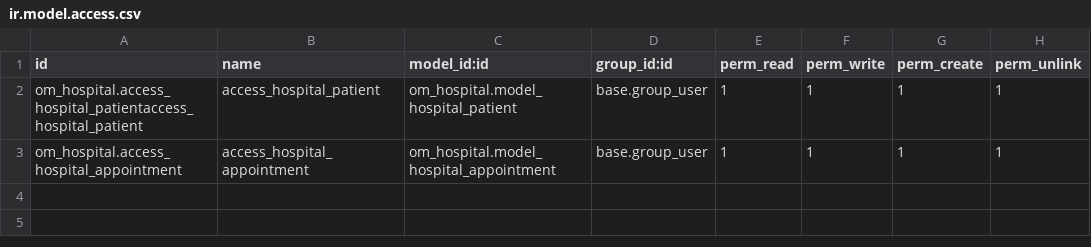
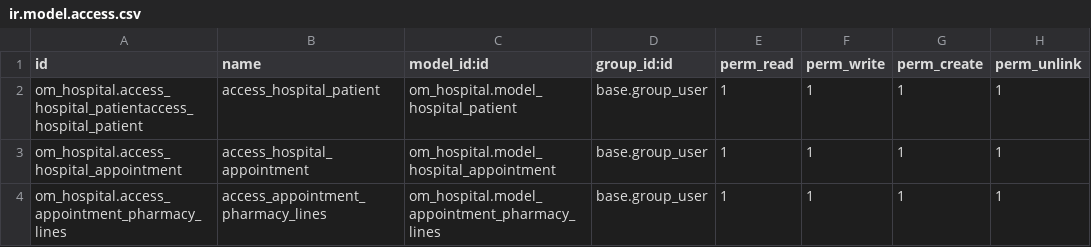
Before and after one commit to Hamayoon-yousafi/Hospital-management-odoo, a CSV file: om_hospital/security/ir.model.access.csv, drawn as a sheet; the diff names each change by its address in the sheet, - before the commit and + after, or states it on an @@ line.

Commit message:
Hospital Management Development

```diff
--- a/om_hospital/security/ir.model.access.csv
+++ b/om_hospital/security/ir.model.access.csv
+row 4: om_hospital.access_appointment_pharmacy_lines | access_appointment_pharmacy_lines | om_hospital.model_appointment_pharmacy_lines | base.group_user | 1 | 1 | 1 | 1
```
Also changed, not shown: 4 other files.
